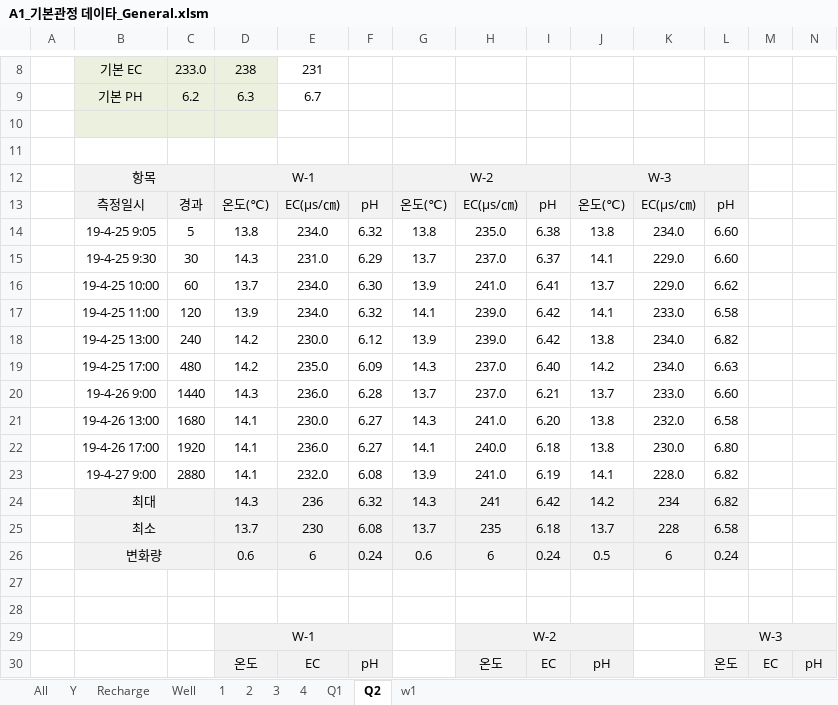
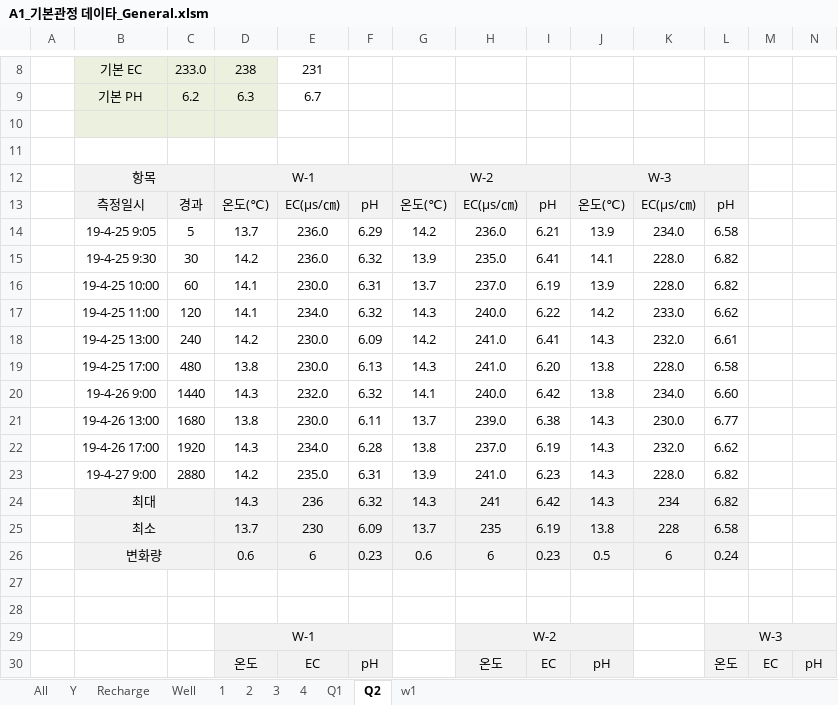
Before and after one commit to VB6Hobbyst7/02_Excel, an Excel workbook: 07_LandSlide/09_기본관정데이타/A1_기본관정 데이타_General.xlsm, sheet Q2, drawn as a sheet; only a part is shown, gaps mark what is left out; values as stored, in another font and other column widths than the file's, no borders; charts and pictures not drawn; removed rows and columns are numbered as before the commit, all else as after; the diff covers the shown part only; the diff names each change by its address in the sheet, - before the commit and + after, or states it on an @@ line.

```diff
--- a/07_LandSlide/09_기본관정데이타/A1_기본관정 데이타_General.xlsm (sheet Q2)
+++ b/07_LandSlide/09_기본관정데이타/A1_기본관정 데이타_General.xlsm (sheet Q2)
-row 14:  | 19-4-25 9:05 | 5 | 13.8 | 234.0 | 6.32 | 13.8 | 235.0 | 6.38 | 13.8 | 234.0 | 6.60
-row 15:  | 19-4-25 9:30 | 30 | 14.3 | 231.0 | 6.29 | 13.7 | 237.0 | 6.37 | 14.1 | 229.0 | 6.60
-row 16:  | 19-4-25 10:00 | 60 | 13.7 | 234.0 | 6.30 | 13.9 | 241.0 | 6.41 | 13.7 | 229.0 | 6.62
-row 17:  | 19-4-25 11:00 | 120 | 13.9 | 234.0 | 6.32 | 14.1 | 239.0 | 6.42 | 14.1 | 233.0 | 6.58
-row 18:  | 19-4-25 13:00 | 240 | 14.2 | 230.0 | 6.12 | 13.9 | 239.0 | 6.42 | 13.8 | 234.0 | 6.82
-row 19:  | 19-4-25 17:00 | 480 | 14.2 | 235.0 | 6.09 | 14.3 | 237.0 | 6.40 | 14.2 | 234.0 | 6.63
-row 20:  | 19-4-26 9:00 | 1440 | 14.3 | 236.0 | 6.28 | 13.7 | 237.0 | 6.21 | 13.7 | 233.0 | 6.60
+row 14:  | 19-4-25 9:05 | 5 | 13.7 | 236.0 | 6.29 | 14.2 | 236.0 | 6.21 | 13.9 | 234.0 | 6.58
+row 15:  | 19-4-25 9:30 | 30 | 14.2 | 236.0 | 6.32 | 13.9 | 235.0 | 6.41 | 14.1 | 228.0 | 6.82
+row 16:  | 19-4-25 10:00 | 60 | 14.1 | 230.0 | 6.31 | 13.7 | 237.0 | 6.19 | 13.9 | 228.0 | 6.82
+row 17:  | 19-4-25 11:00 | 120 | 14.1 | 234.0 | 6.32 | 14.3 | 240.0 | 6.22 | 14.2 | 233.0 | 6.62
+row 18:  | 19-4-25 13:00 | 240 | 14.2 | 230.0 | 6.09 | 14.2 | 241.0 | 6.41 | 14.3 | 232.0 | 6.61
-B19: 19-4-26 13:00
+B19: 19-4-25 17:00
-C19: 1680
+C19: 480
-D19: 14.1
+D19: 13.8
-F19: 6.27
+F19: 6.13
-K19: 232.0
+K19: 228.0
-row 22:  | 19-4-26 17:00 | 1920 | 14.1 | 236.0 | 6.27 | 14.1 | 240.0 | 6.18 | 13.8 | 230.0 | 6.80
+row 20:  | 19-4-26 9:00 | 1440 | 14.3 | 232.0 | 6.32 | 14.1 | 240.0 | 6.42 | 13.8 | 234.0 | 6.60
+row 21:  | 19-4-26 13:00 | 1680 | 13.8 | 230.0 | 6.11 | 13.7 | 239.0 | 6.38 | 14.3 | 230.0 | 6.77
+row 22:  | 19-4-26 17:00 | 1920 | 14.3 | 234.0 | 6.28 | 13.8 | 237.0 | 6.19 | 14.3 | 232.0 | 6.62
-D23: 14.1
+D23: 14.2
-E23: 232.0
+E23: 235.0
-F23: 6.08
+F23: 6.31
-I23: 6.19
+I23: 6.23
-J23: 14.1
+J23: 14.3
-J24: 14.2
+J24: 14.3
-F25: 6.08
+F25: 6.09
-I25: 6.18
+I25: 6.19
-J25: 13.7
+J25: 13.8
-F26: 0.24
+F26: 0.23
-I26: 0.24
+I26: 0.23
```
Also changed, not shown: 9 added rows, 9 removed rows and 4 edited cells elsewhere in this sheet, sheet Q1, sheet w1, formulas that keep their value, charts or pictures, 1 other file.
